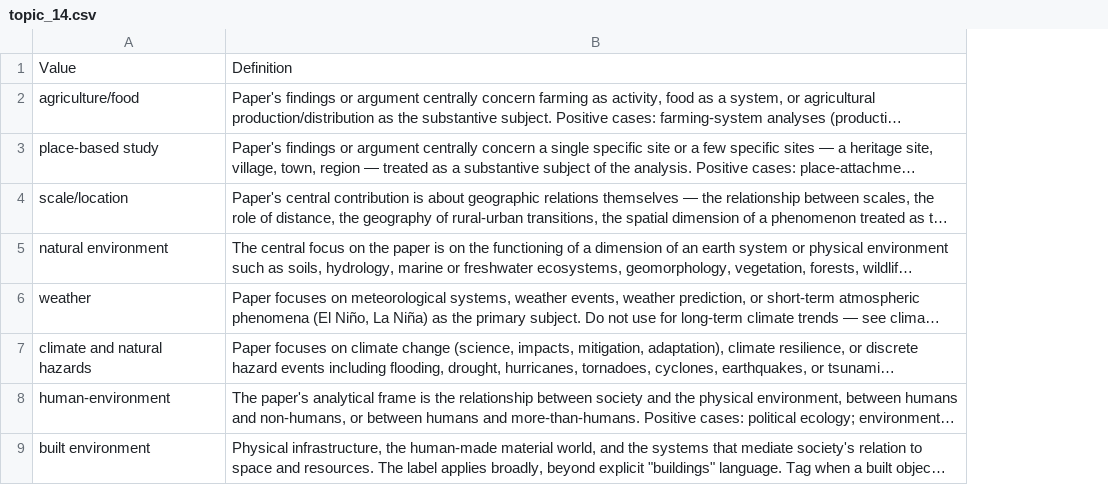
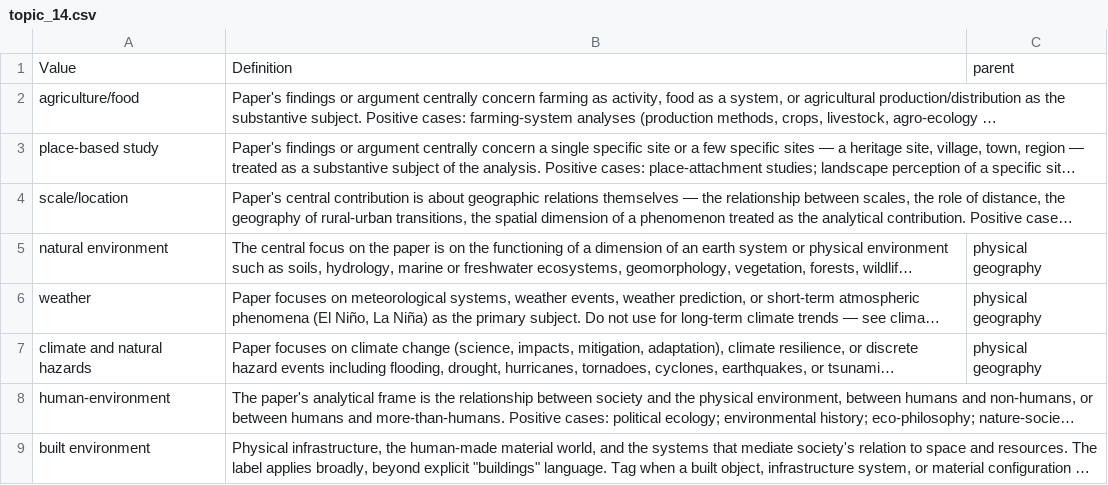
Before and after one commit to jstonge/rural-geog-classif, a CSV file: classify/schemas/prompts/v3/categories/topic_14.csv, drawn as a sheet; only a part is shown; long unchanged cells end in …; the diff names each change by its address in the sheet, - before the commit and + after, or states it on an @@ line.

```diff
--- a/classify/schemas/prompts/v3/categories/topic_14.csv
+++ b/classify/schemas/prompts/v3/categories/topic_14.csv
+column C, rows 1-7: parent |  |  |  | physical geography | physical geography | physical geography
```
Also changed, not shown: 8 other files.
